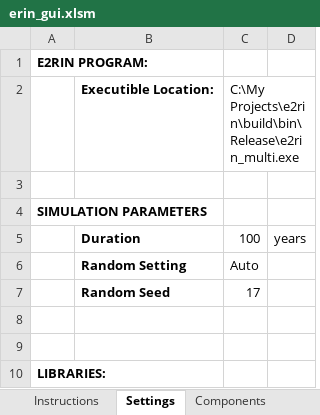
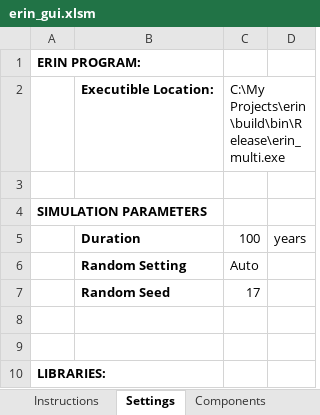
Before and after one commit to bigladder/erin, an Excel workbook: gui/erin_gui.xlsm, sheet Settings, drawn as a sheet; values as stored, in another font and other column widths than the file's, no borders; charts and pictures not drawn; the diff names each change by its address in the sheet, - before the commit and + after, or states it on an @@ line.

Commit message:
Update erin gui with name changes and the like.
Added the source for the instruction images and copyright into the menus tab to facilitate editing. Renamed E2RIN to ERIN. Updated the default path to point to the right executable.

```diff
--- a/gui/erin_gui.xlsm (sheet Settings)
+++ b/gui/erin_gui.xlsm (sheet Settings)
-A1: E2RIN PROGRAM:
+A1: ERIN PROGRAM:
-C2: C:\My Projects\e2rin\build\bin\Release\e2rin_multi.exe
+C2: C:\My Projects\erin\build\bin\Release\erin_multi.exe
```
Also changed, not shown: charts or pictures.
